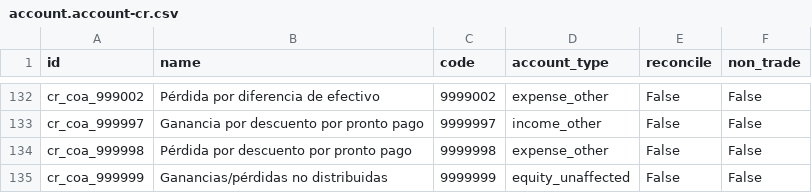
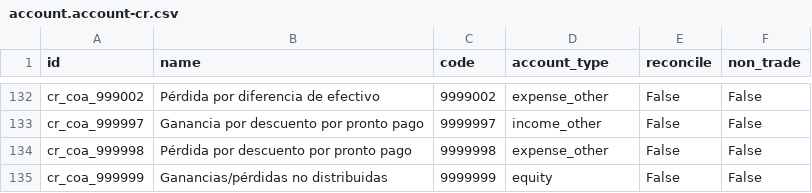
Before and after one commit to rovinlr/COA-cr, a CSV file: l10n_cr_custom_18_v2/data/template/account.account-cr.csv, drawn as a sheet; only a part is shown, gaps mark what is left out.

```diff
--- a/l10n_cr_custom_18_v2/data/template/account.account-cr.csv
+++ b/l10n_cr_custom_18_v2/data/template/account.account-cr.csv
@@ -134,2 +134,2 @@ cr_coa_999997,Ganancia por descuento por pronto pago,9999997,income_other,False,
 cr_coa_999998,Pérdida por descuento por pronto pago,9999998,expense_other,False,False
-cr_coa_999999,Ganancias/pérdidas no distribuidas,9999999,equity_unaffected,False,False
+cr_coa_999999,Ganancias/pérdidas no distribuidas,9999999,equity,False,False
```
Also changed, not shown: 2 other files.
